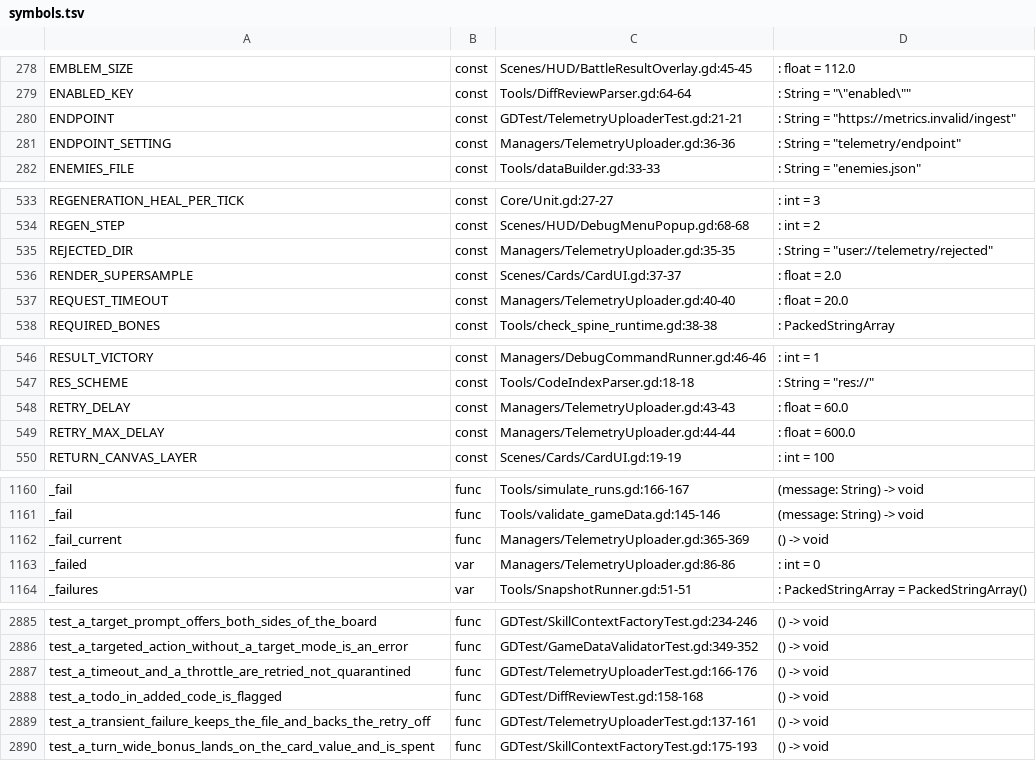
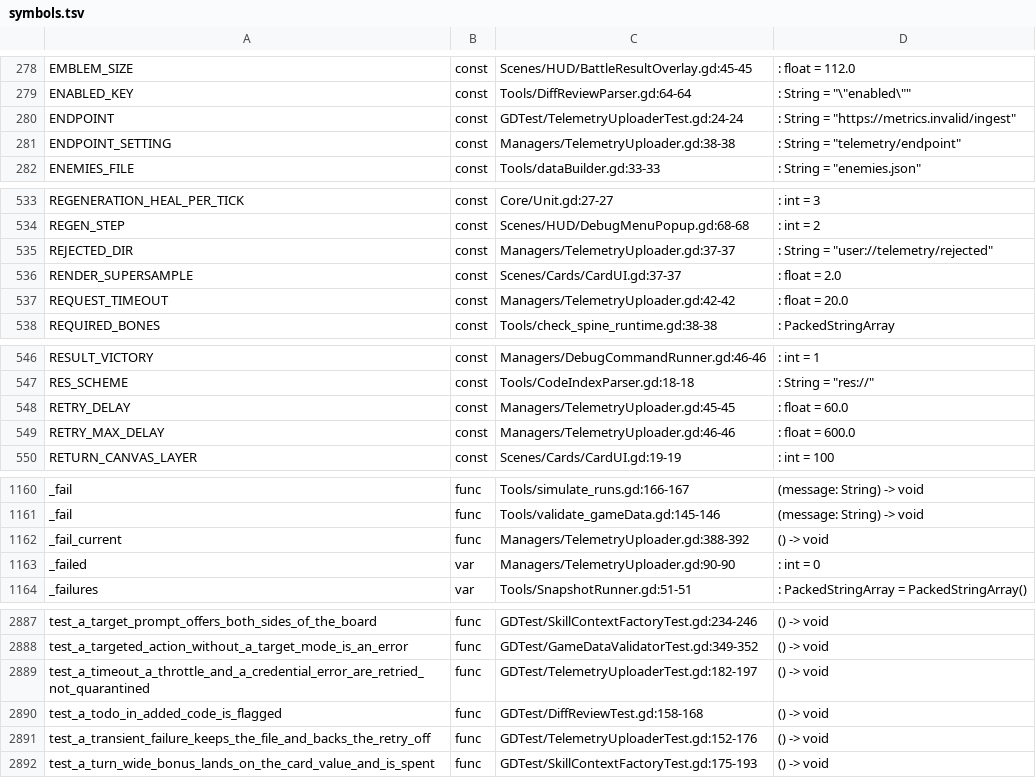
Before and after one commit to Cookieoil/HololiveTheProphecy, a TSV file: Docs/symbols.tsv, drawn as a sheet; only a part is shown, gaps mark what is left out; the diff covers the shown part only.

Commit message:
fix(telemetry): send the anon key the way the Edge function verifies it
Headers sent only apikey, which the Supabase gateway reads, and never Authorization:
Bearer, which the Edge function JWT check reads. A default deployment therefore answered
401 to every batch - and _is_transient classified 401/403 as a bad batch, so
_reject_current quarantined real player runs into user://telemetry/rejected/ over what is
really a deployment or key problem.

- Both headers are sent now. They carry the same public, client-safe anon key, so
  neither is a secret; the service role key still never leaves the server.
- 401/403 join 408/429 as retryable: the file stays queued until the deployment is
  fixed, which is the only outcome that does not throw the run away.
- Adds anon_key_override beside endpoint_override, so a suite can assert the headers
  without touching project settings, and pins both the credential headers and the
  no-key case.

GDTest/TelemetryUploaderTest.gd is now 10 cases: the transient loop covers 401/403,
which fails against the old classification.

```diff
--- a/Docs/symbols.tsv
+++ b/Docs/symbols.tsv
@@ -279,4 +279,4 @@ EMBLEM_SIZE	const	Scenes/HUD/BattleResultOverlay.gd:45-45	: float = 112.0
 ENABLED_KEY	const	Tools/DiffReviewParser.gd:64-64	: String = "\"enabled\""
-ENDPOINT	const	GDTest/TelemetryUploaderTest.gd:21-21	: String = "https://metrics.invalid/ingest"
-ENDPOINT_SETTING	const	Managers/TelemetryUploader.gd:36-36	: String = "telemetry/endpoint"
+ENDPOINT	const	GDTest/TelemetryUploaderTest.gd:24-24	: String = "https://metrics.invalid/ingest"
+ENDPOINT_SETTING	const	Managers/TelemetryUploader.gd:38-38	: String = "telemetry/endpoint"
 ENEMIES_FILE	const	Tools/dataBuilder.gd:33-33	: String = "enemies.json"
@@ -534,5 +534,5 @@ REGENERATION_HEAL_PER_TICK	const	Core/Unit.gd:27-27	: int = 3
 REGEN_STEP	const	Scenes/HUD/DebugMenuPopup.gd:68-68	: int = 2
-REJECTED_DIR	const	Managers/TelemetryUploader.gd:35-35	: String = "user://telemetry/rejected"
+REJECTED_DIR	const	Managers/TelemetryUploader.gd:37-37	: String = "user://telemetry/rejected"
 RENDER_SUPERSAMPLE	const	Scenes/Cards/CardUI.gd:37-37	: float = 2.0
-REQUEST_TIMEOUT	const	Managers/TelemetryUploader.gd:40-40	: float = 20.0
+REQUEST_TIMEOUT	const	Managers/TelemetryUploader.gd:42-42	: float = 20.0
 REQUIRED_BONES	const	Tools/check_spine_runtime.gd:38-38	: PackedStringArray
@@ -547,4 +547,4 @@ RESULT_VICTORY	const	Managers/DebugCommandRunner.gd:46-46	: int = 1
 RES_SCHEME	const	Tools/CodeIndexParser.gd:18-18	: String = "res://"
-RETRY_DELAY	const	Managers/TelemetryUploader.gd:43-43	: float = 60.0
-RETRY_MAX_DELAY	const	Managers/TelemetryUploader.gd:44-44	: float = 600.0
+RETRY_DELAY	const	Managers/TelemetryUploader.gd:45-45	: float = 60.0
+RETRY_MAX_DELAY	const	Managers/TelemetryUploader.gd:46-46	: float = 600.0
 RETURN_CANVAS_LAYER	const	Scenes/Cards/CardUI.gd:19-19	: int = 100
@@ -1161,4 +1161,4 @@ _fail	func	Tools/simulate_runs.gd:166-167	(message: String) -> void
 _fail	func	Tools/validate_gameData.gd:145-146	(message: String) -> void
-_fail_current	func	Managers/TelemetryUploader.gd:365-369	() -> void
-_failed	var	Managers/TelemetryUploader.gd:86-86	: int = 0
+_fail_current	func	Managers/TelemetryUploader.gd:388-392	() -> void
+_failed	var	Managers/TelemetryUploader.gd:90-90	: int = 0
 _failures	var	Tools/SnapshotRunner.gd:51-51	: PackedStringArray = PackedStringArray()
@@ -2886,5 +2888,5 @@ test_a_target_prompt_offers_both_sides_of_the_board	func	GDTest/SkillContextFact
 test_a_targeted_action_without_a_target_mode_is_an_error	func	GDTest/GameDataValidatorTest.gd:349-352	() -> void
-test_a_timeout_and_a_throttle_are_retried_not_quarantined	func	GDTest/TelemetryUploaderTest.gd:166-176	() -> void
+test_a_timeout_a_throttle_and_a_credential_error_are_retried_not_quarantined	func	GDTest/TelemetryUploaderTest.gd:182-197	() -> void
 test_a_todo_in_added_code_is_flagged	func	GDTest/DiffReviewTest.gd:158-168	() -> void
-test_a_transient_failure_keeps_the_file_and_backs_the_retry_off	func	GDTest/TelemetryUploaderTest.gd:137-161	() -> void
+test_a_transient_failure_keeps_the_file_and_backs_the_retry_off	func	GDTest/TelemetryUploaderTest.gd:152-176	() -> void
 test_a_turn_wide_bonus_lands_on_the_card_value_and_is_spent	func	GDTest/SkillContextFactoryTest.gd:175-193	() -> void
```
Also changed, not shown: 4 added rows and 66 edited cells elsewhere in this file, 5 other files.
